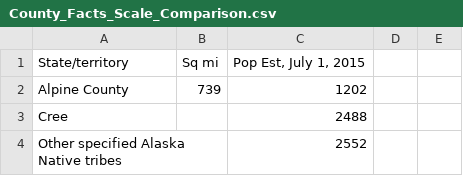
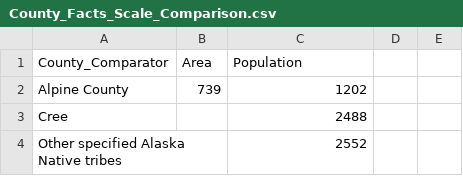
Before and after one commit to JessiDG/californiaIsBig, a CSV file: resources/County_Facts_Scale_Comparison.csv, drawn as a sheet; only a part is shown; removed rows and columns are numbered as before the commit, all else as after; the diff names each change by its address in the sheet, - before the commit and + after, or states it on an @@ line.

```diff
--- a/resources/County_Facts_Scale_Comparison.csv
+++ b/resources/County_Facts_Scale_Comparison.csv
-row 1: State/territory | Sq mi | Pop Est, July 1, 2015
+row 1: County_Comparator | Area | Population
```
Also changed, not shown: 3 other files.
